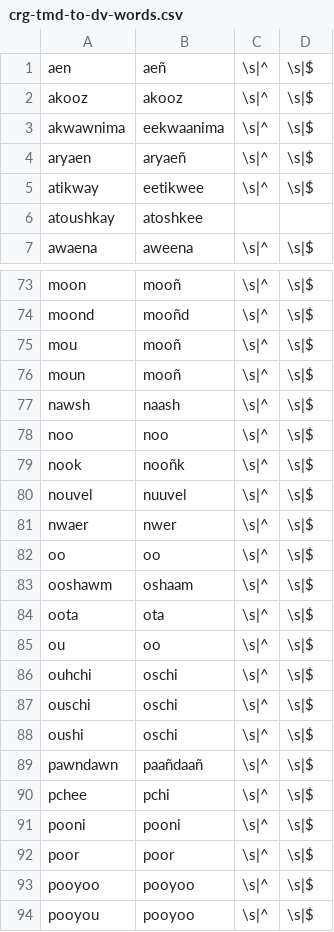
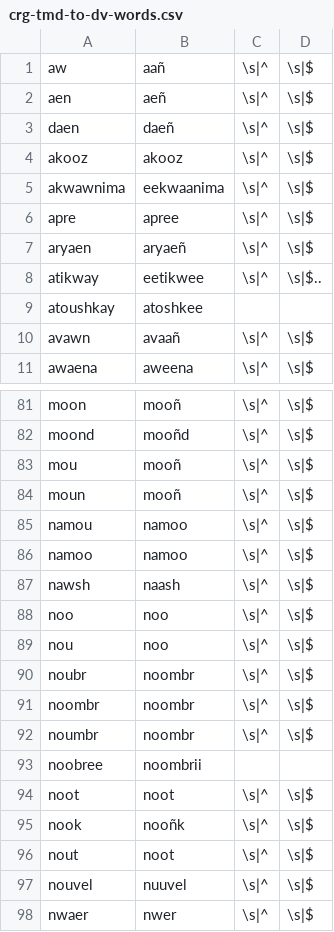
Before and after one commit to p2wilrc/g2p, a CSV file: g2p/mappings/langs/crg/crg-tmd-to-dv-words.csv, drawn as a sheet; only a part is shown, gaps mark what is left out; the shorter side is filled out with more unchanged rows; the diff covers the shown part only.

```diff
--- a/g2p/mappings/langs/crg/crg-tmd-to-dv-words.csv
+++ b/g2p/mappings/langs/crg/crg-tmd-to-dv-words.csv
@@ -1,7 +1,11 @@
+aw,aañ,\s|^,\s|$
 aen,aeñ,\s|^,\s|$
+daen,daeñ,\s|^,\s|$
 akooz,akooz,\s|^,\s|$
 akwawnima,eekwaanima,\s|^,\s|$
+apre,apree,\s|^,\s|$
 aryaen,aryaeñ,\s|^,\s|$
-atikway,eetikwee,\s|^,\s|$
+atikway,eetikwee,\s|^,\s|$..
 atoushkay,atoshkee
+avawn,avaañ,\s|^,\s|$
 awaena,aweena,\s|^,\s|$
@@ -76,5 +84,14 @@ mou,mooñ,\s|^,\s|$
 moun,mooñ,\s|^,\s|$
+namou,namoo,\s|^,\s|$
+namoo,namoo,\s|^,\s|$
 nawsh,naash,\s|^,\s|$
 noo,noo,\s|^,\s|$
+nou,noo,\s|^,\s|$
+noubr,noombr,\s|^,\s|$
+noombr,noombr,\s|^,\s|$
+noumbr,noombr,\s|^,\s|$
+noobree,noombrii
+noot,noot,\s|^,\s|$
 nook,nooñk,\s|^,\s|$
+nout,noot,\s|^,\s|$
 nouvel,nuuvel,\s|^,\s|$
```
Also changed, not shown: 9 added rows and 2 edited cells elsewhere in this file, g2p/mappings/langs/crg/crg-tmd-to-dv.csv.
